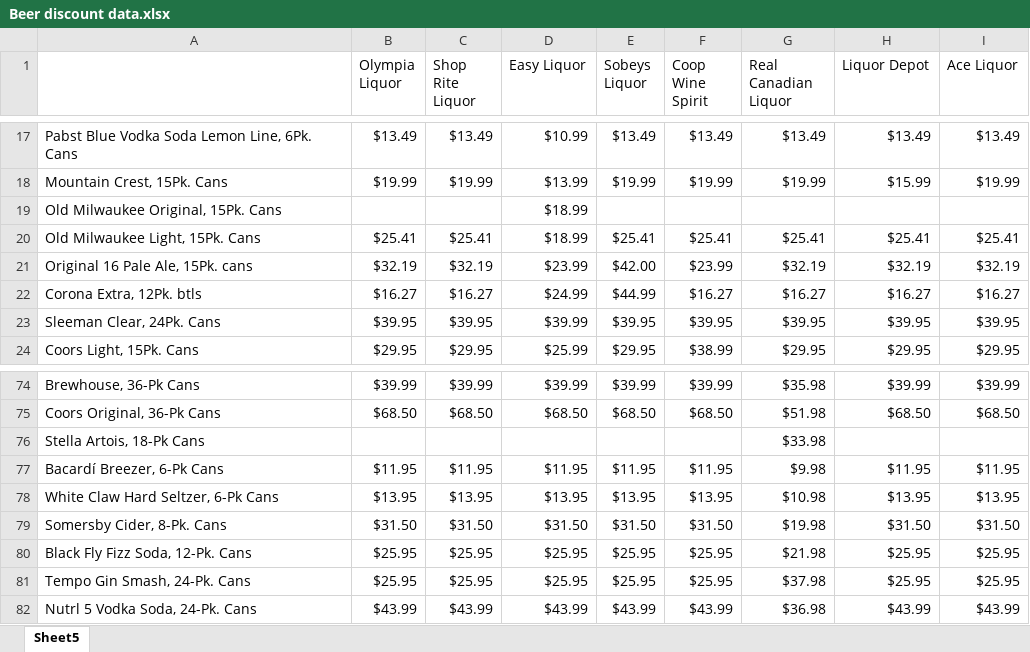
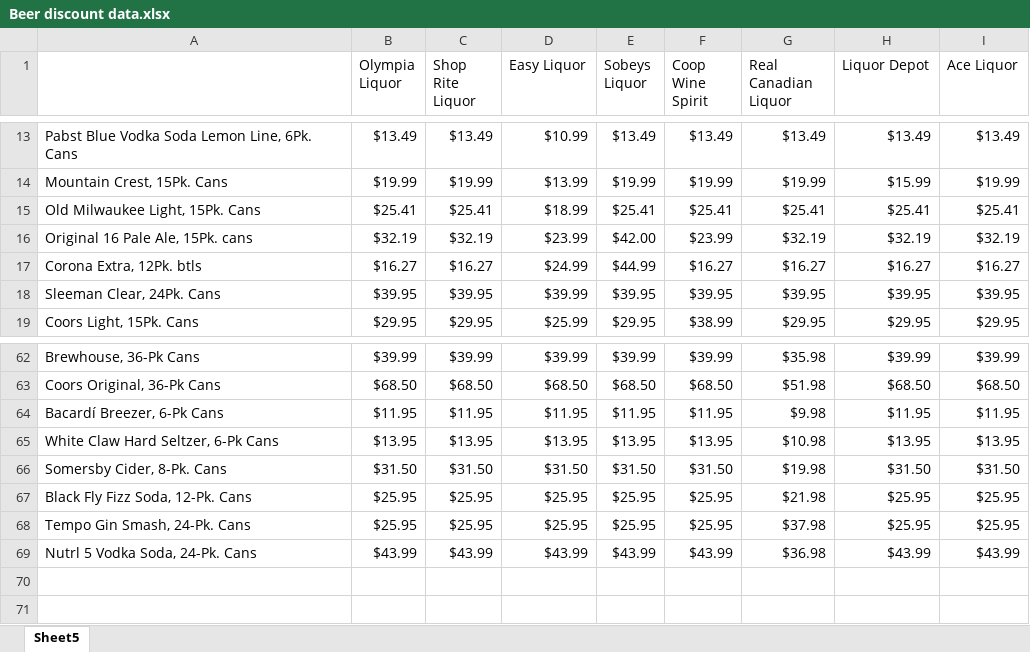
Before and after one commit to chuducthang77/Summer_code, an Excel workbook: clever_shopper/Beer discount data.xlsx, sheet Sheet5, drawn as a sheet; only a part is shown, gaps mark what is left out; values as stored, in another font and other column widths than the file's, no borders; charts and pictures not drawn; the diff covers the shown part only; the diff names each change by its address in the sheet, - before the commit and + after, or states it on an @@ line.

```diff
--- a/clever_shopper/Beer discount data.xlsx (sheet Sheet5)
+++ b/clever_shopper/Beer discount data.xlsx (sheet Sheet5)
-row 19: Old Milwaukee Original, 15Pk. Cans |  |  | $18.99
-row 76: Stella Artois, 18-Pk Cans |  |  |  |  |  | $33.98
```
Also changed, not shown: 11 removed rows elsewhere in this sheet, charts or pictures, 10 other files.
